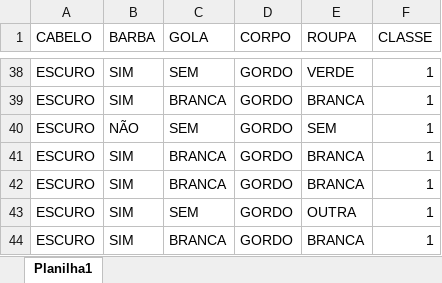
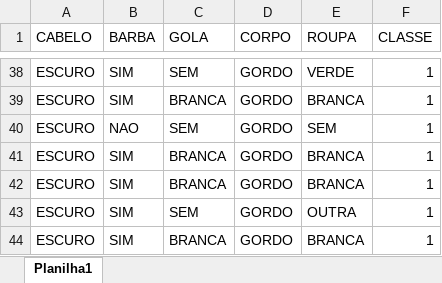
Before and after one commit to igorcasro/aprendizagem-de-maquina, an Excel workbook: MLP/Dados.xlsx, sheet Planilha1, drawn as a sheet; only a part is shown, gaps mark what is left out; values as stored, in another font and other column widths than the file's, no borders; the diff names each change by its address in the sheet, - before the commit and + after, or states it on an @@ line.

Commit message:
finalizacao de normalizacao dos dados e salvamento em planilha

```diff
--- a/MLP/Dados.xlsx (sheet Planilha1)
+++ b/MLP/Dados.xlsx (sheet Planilha1)
-B40 (BARBA): NÃO
+B40 (BARBA): NAO
```
Also changed, not shown: 3 other files.
